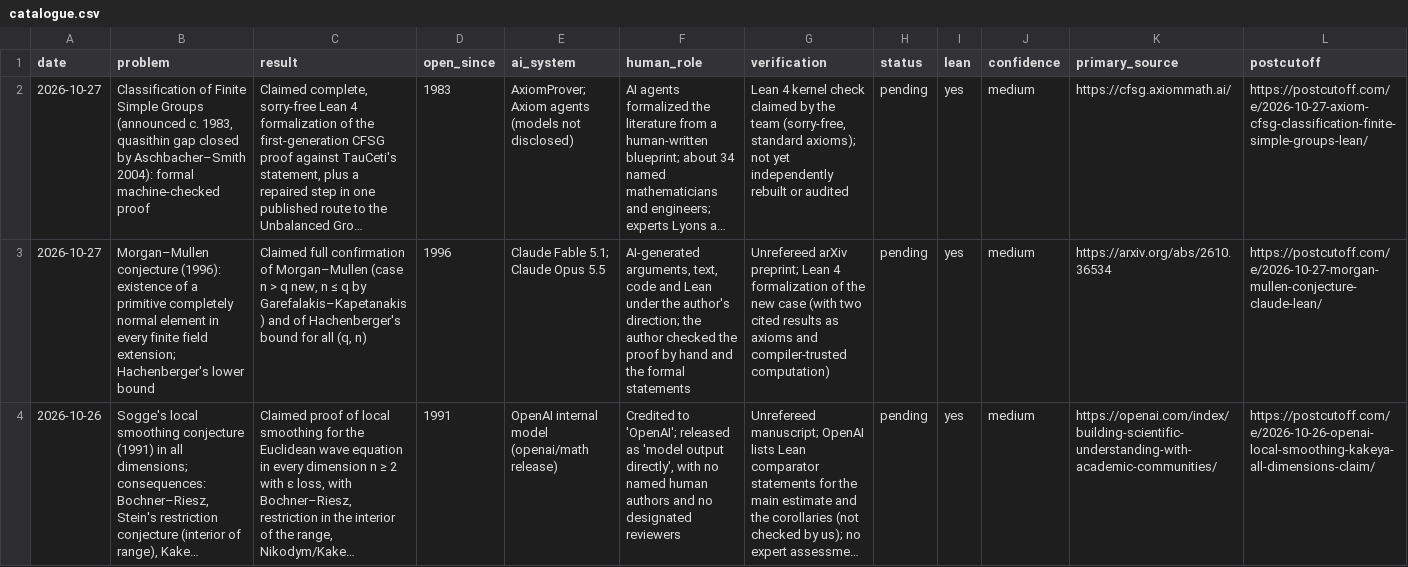
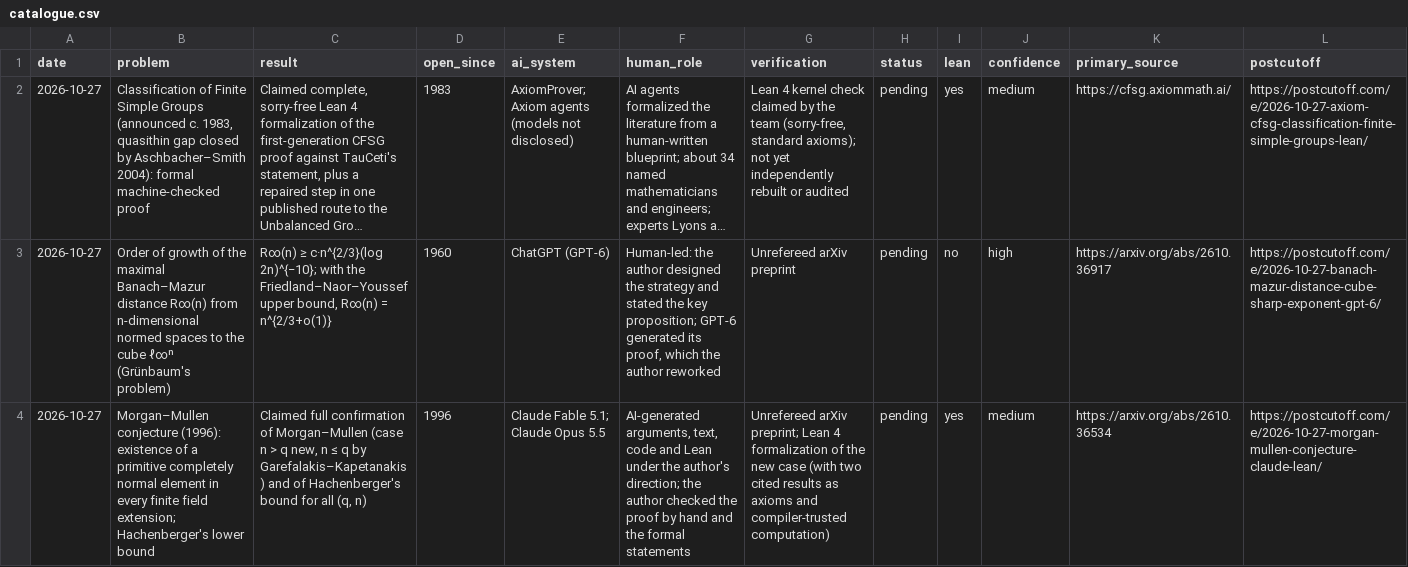
Before and after one commit to icyklop/ai-math-catalogue, a CSV file: catalogue.csv, drawn as a sheet; only a part is shown; the shorter side is filled out with more unchanged rows; long unchanged cells end in …; rows hold the shown columns only; the diff covers the shown part only; the diff names each change by its address in the sheet, - before the commit and + after, or states it on an @@ line.

Commit message:
Update catalogue: 172 results (2026-10-29)

```diff
--- a/catalogue.csv
+++ b/catalogue.csv
+row 3: 2026-10-27 | Order of growth of the maximal Banach–Mazur distance R∞(n) from n-dimensional normed spaces to the cube ℓ∞ⁿ (Grünbaum's problem) | R∞(n) ≥ c·n^{2/3}(log 2n)^{−10}; with the Friedland–Naor–Youssef upper bound, R∞(n) = n^{2/3+o(1)} | 1960 | ChatGPT (GPT-6) | Human-led: the author designed the strategy and stated the key proposition; GPT-6 generated its proof, which the author reworked | Unrefereed arXiv preprint | pending | no | high | https://arxiv.org/abs/2610.36917 | https://postcutoff.com/e/2026-10-27-banach-mazur-distance-cube-sharp-exponent-gpt-6/
```
Also changed, not shown: 2 added rows elsewhere in this file, 2 other files.
